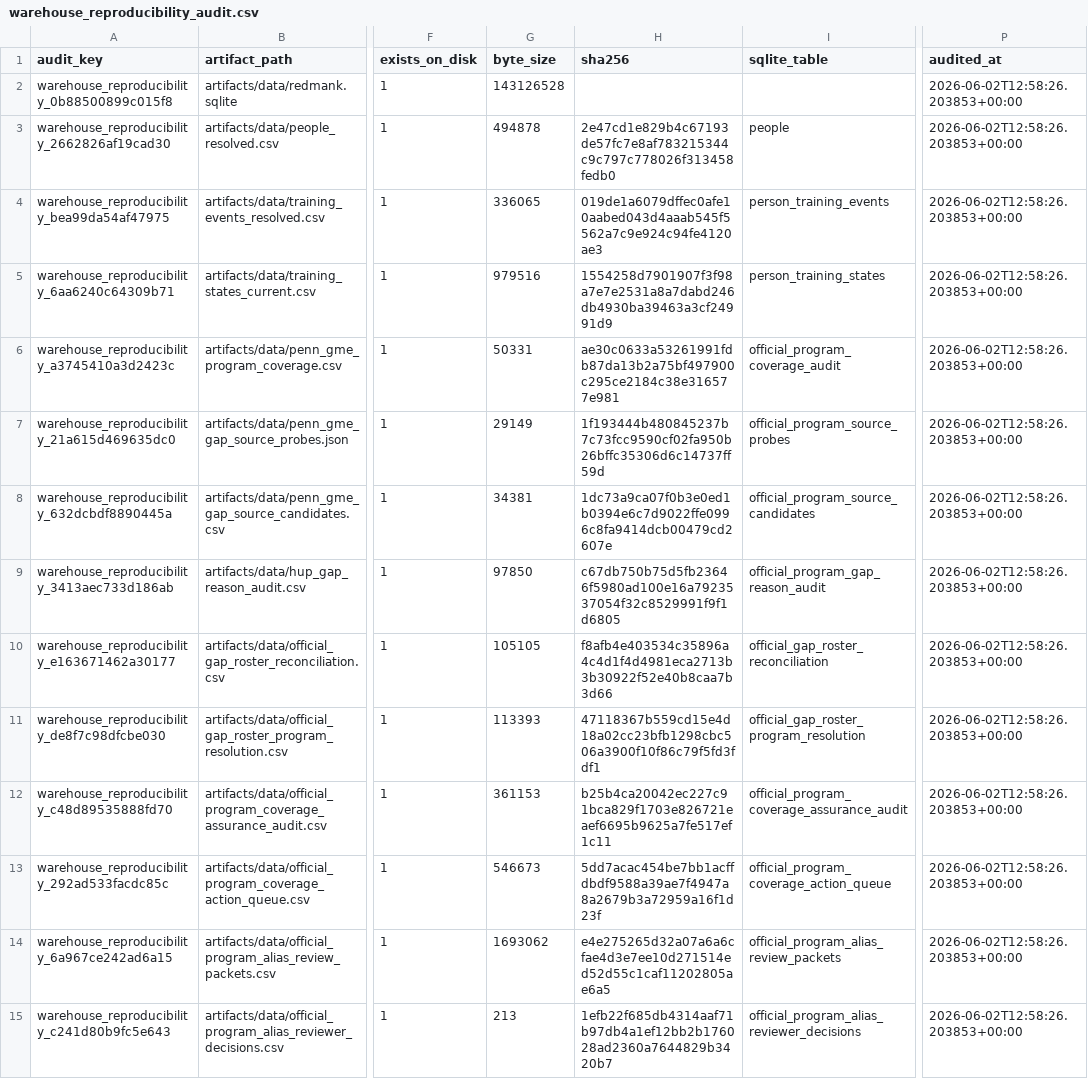
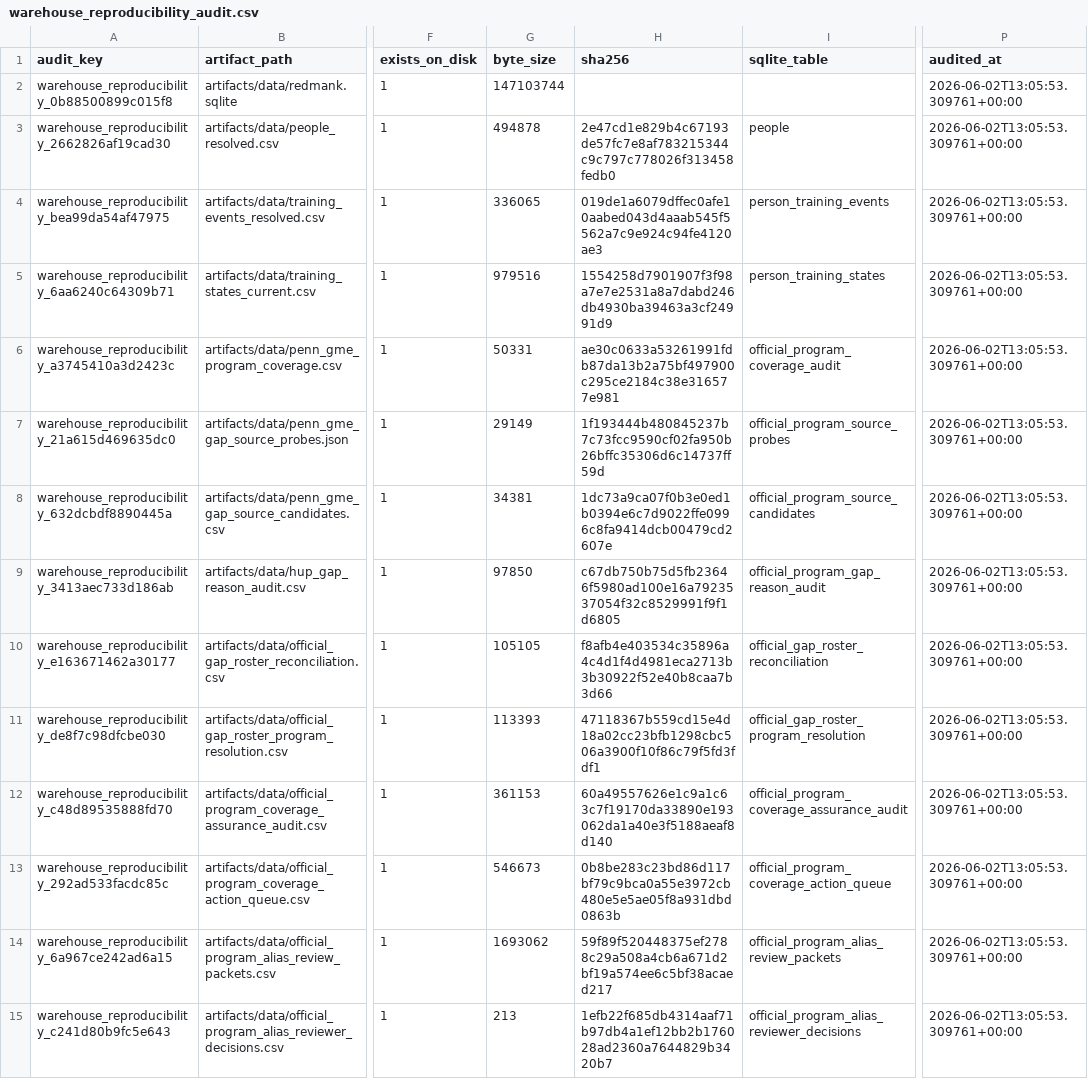
Before and after one commit to Tshah-95/redmank, a CSV file: artifacts/data/warehouse_reproducibility_audit.csv, drawn as a sheet; only a part is shown, gaps mark what is left out; the diff covers the shown part only; the diff names each change by its address in the sheet, - before the commit and + after, or states it on an @@ line.

```diff
--- a/artifacts/data/warehouse_reproducibility_audit.csv
+++ b/artifacts/data/warehouse_reproducibility_audit.csv
-G2 (byte_size): 143126528
+G2 (byte_size): 147103744
-P2:P15 (audited_at): 2026-06-02T12:58:26.203853+00:00
+P2:P15 (audited_at): 2026-06-02T13:05:53.309761+00:00
-H12 (sha256): b25b4ca20042ec227c91bca829f1703e826721eaef6695b9625a7fe517ef1c11
+H12 (sha256): 60a49557626e1c9a1c63c7f19170da33890e193062da1a40e3f5188aeaf8d140
-H13 (sha256): 5dd7acac454be7bb1acffdbdf9588a39ae7f4947a8a2679b3a72959a16f1d23f
+H13 (sha256): 0b8be283c23bd86d117bf79c9bca0a55e3972cb480e5e5ae05f8a931dbd0863b
-H14 (sha256): e4e275265d32a07a6a6cfae4d3e7ee10d271514ed52d55c1caf11202805ae6a5
+H14 (sha256): 59f89f520448375ef2788c29a508a4cb6a671d2bf19a574ee6c5bf38acaed217
```
Also changed, not shown: 2 added rows and 59 edited cells elsewhere in this file, artifacts/data/attending_trend_reviewer_decision_audit.csv, artifacts/data/attending_trend_reviewer_decision_queue.csv, 51 other files.
